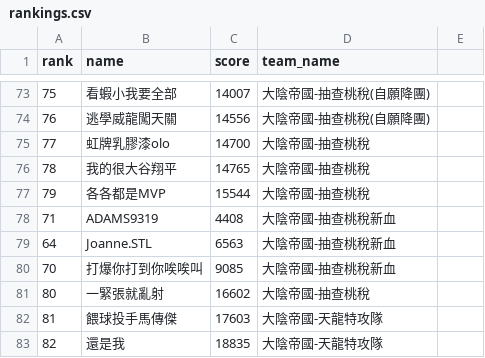
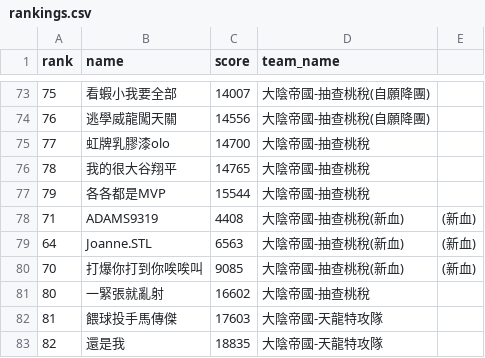
Before and after one commit to wbk169/great-yinying-club, a CSV file: rankings.csv, drawn as a sheet; only a part is shown, gaps mark what is left out.

Commit message:
Update rankings.csv

```diff
--- a/rankings.csv
+++ b/rankings.csv
@@ -77,5 +77,5 @@ rank,name,score,team_name
 79,各各都是MVP,15544,大陰帝國-抽查桃稅
-71,ADAMS9319,4408,大陰帝國-抽查桃稅新血
-64,Joanne.STL ,6563,大陰帝國-抽查桃稅新血
-70,打爆你打到你唉唉叫,9085,大陰帝國-抽查桃稅新血
+71,ADAMS9319,4408,大陰帝國-抽查桃稅(新血),(新血)
+64,Joanne.STL ,6563,大陰帝國-抽查桃稅(新血),(新血)
+70,打爆你打到你唉唉叫,9085,大陰帝國-抽查桃稅(新血),(新血)
 80,一緊張就亂射,16602,大陰帝國-抽查桃稅
```
